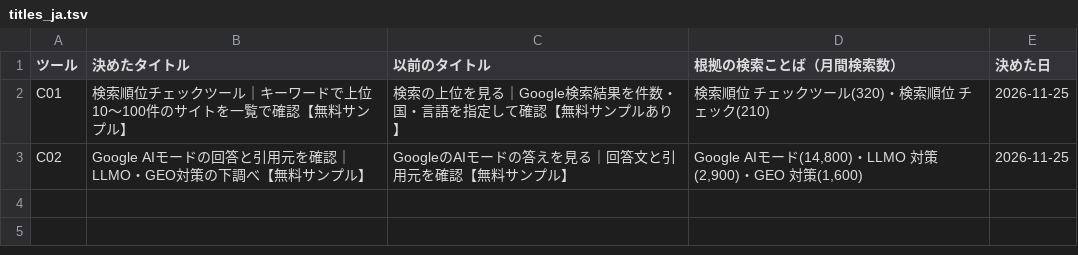
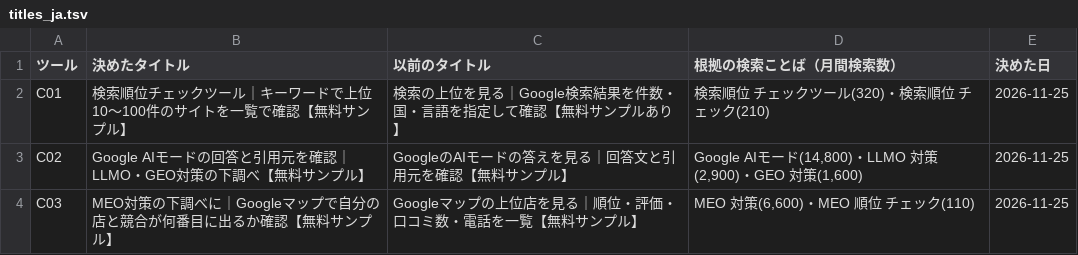
Before and after one commit to rinyan-thai23/tools, a TSV file: 2026_11/seo/titles_ja.tsv, drawn as a sheet; the diff names each change by its address in the sheet, - before the commit and + after, or states it on an @@ line.

```diff
--- a/2026_11/seo/titles_ja.tsv
+++ b/2026_11/seo/titles_ja.tsv
+row 4: C03 | MEO対策の下調べに｜Googleマップで自分の店と競合が何番目に出るか確認【無料サンプル】 | Googleマップの上位店を見る｜順位・評価・口コミ数・電話を一覧【無料サンプル】 | MEO 対策(6,600)・MEO 順位 チェック(110) | 2026-11-25
```
Also changed, not shown: 2 other files.
